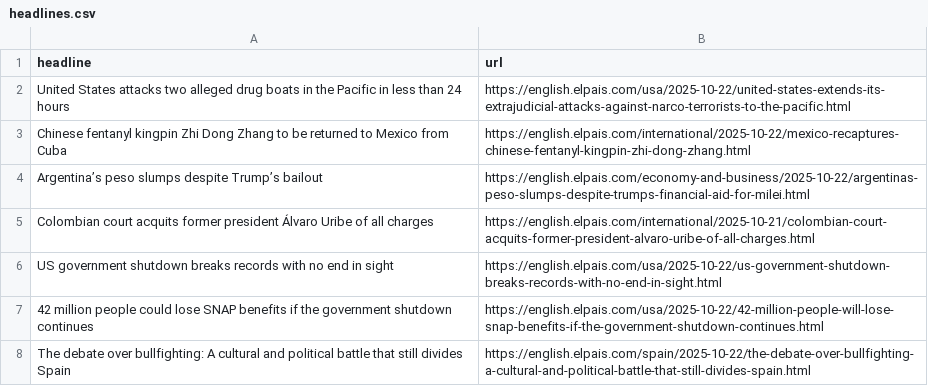
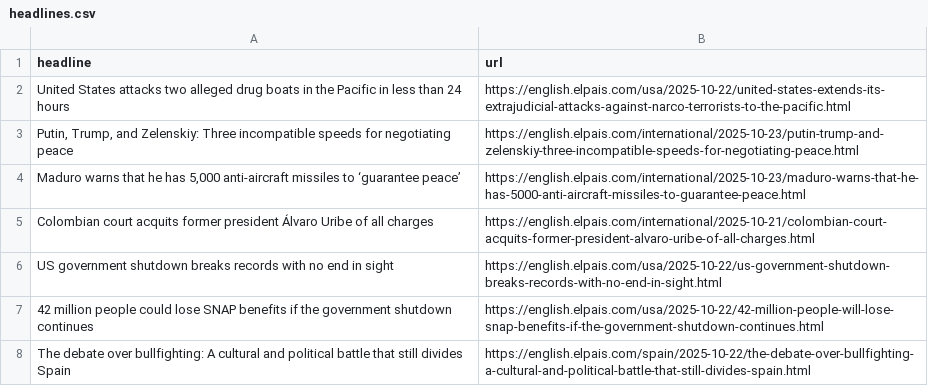
Before and after one commit to patvoe/lede-2024-auto-scraper, a CSV file: headlines.csv, drawn as a sheet; only a part is shown.

```diff
--- a/headlines.csv
+++ b/headlines.csv
@@ -2,4 +2,4 @@ headline,url
 United States attacks two alleged drug boats in the Pacific in less than 24 hours,https://english.elpais.com/usa/2025-10-22/united-states-extends-its-extrajudicial-attacks-against-narco-terrorists-to-the-pacific.html
-Chinese fentanyl kingpin Zhi Dong Zhang to be returned to Mexico from Cuba,https://english.elpais.com/international/2025-10-22/mexico-recaptures-chinese-fentanyl-kingpin-zhi-dong-zhang.html
-Argentina’s peso slumps despite Trump’s bailout,https://english.elpais.com/economy-and-business/2025-10-22/argentinas-peso-slumps-despite-trumps-financial-aid-for-milei.html
+"Putin, Trump, and Zelenskiy: Three incompatible speeds for negotiating peace",https://english.elpais.com/international/2025-10-23/putin-trump-and-zelenskiy-three-incompatible-speeds-for-negotiating-peace.html
+"Maduro warns that he has 5,000 anti-aircraft missiles to ‘guarantee peace’",https://english.elpais.com/international/2025-10-23/maduro-warns-that-he-has-5000-anti-aircraft-missiles-to-guarantee-peace.html
 Colombian court acquits former president Álvaro Uribe of all charges,https://english.elpais.com/international/2025-10-21/colombian-court-acquits-former-president-alvaro-uribe-of-all-charges.html
```
